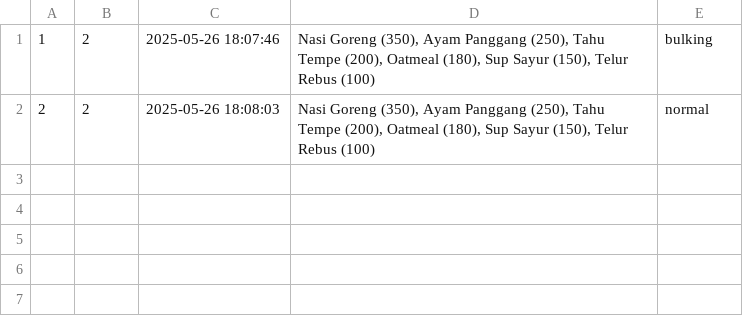
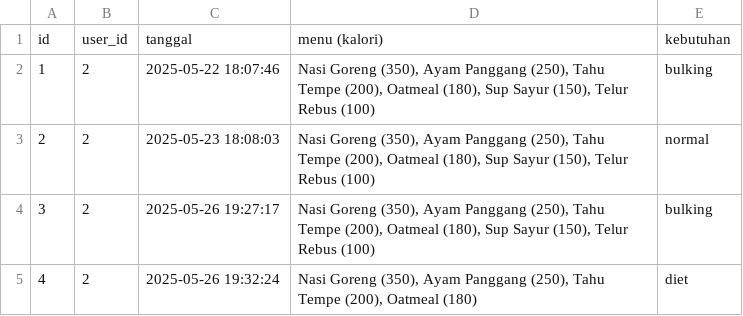
Before and after one commit to Fabyan08/kaloria-algo, a CSV file: history.csv, drawn as a sheet.

Commit message:
Done: User features

```diff
--- a/history.csv
+++ b/history.csv
@@ -1,2 +1,5 @@
-1,2,2025-05-26 18:07:46,"Nasi Goreng (350), Ayam Panggang (250), Tahu Tempe (200), Oatmeal (180), Sup Sayur (150), Telur Rebus (100)",bulking
-2,2,2025-05-26 18:08:03,"Nasi Goreng (350), Ayam Panggang (250), Tahu Tempe (200), Oatmeal (180), Sup Sayur (150), Telur Rebus (100)",normal
+id,user_id,tanggal,menu (kalori),kebutuhan
+1,2,2025-05-22 18:07:46,"Nasi Goreng (350), Ayam Panggang (250), Tahu Tempe (200), Oatmeal (180), Sup Sayur (150), Telur Rebus (100)",bulking
+2,2,2025-05-23 18:08:03,"Nasi Goreng (350), Ayam Panggang (250), Tahu Tempe (200), Oatmeal (180), Sup Sayur (150), Telur Rebus (100)",normal
+3,2,2025-05-26 19:27:17,"Nasi Goreng (350), Ayam Panggang (250), Tahu Tempe (200), Oatmeal (180), Sup Sayur (150), Telur Rebus (100)",bulking
+4,2,2025-05-26 19:32:24,"Nasi Goreng (350), Ayam Panggang (250), Tahu Tempe (200), Oatmeal (180)",diet
```
Also changed, not shown: 3 other files.
